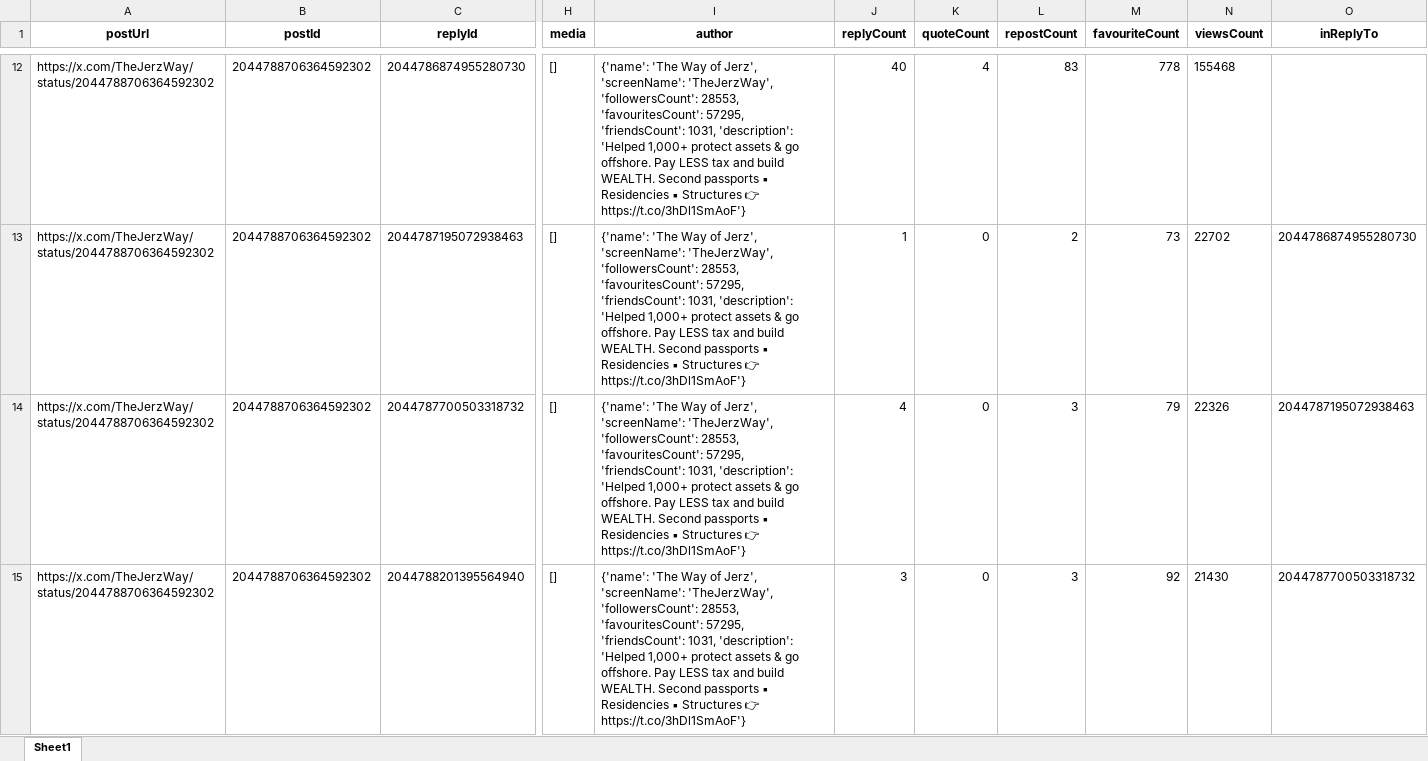
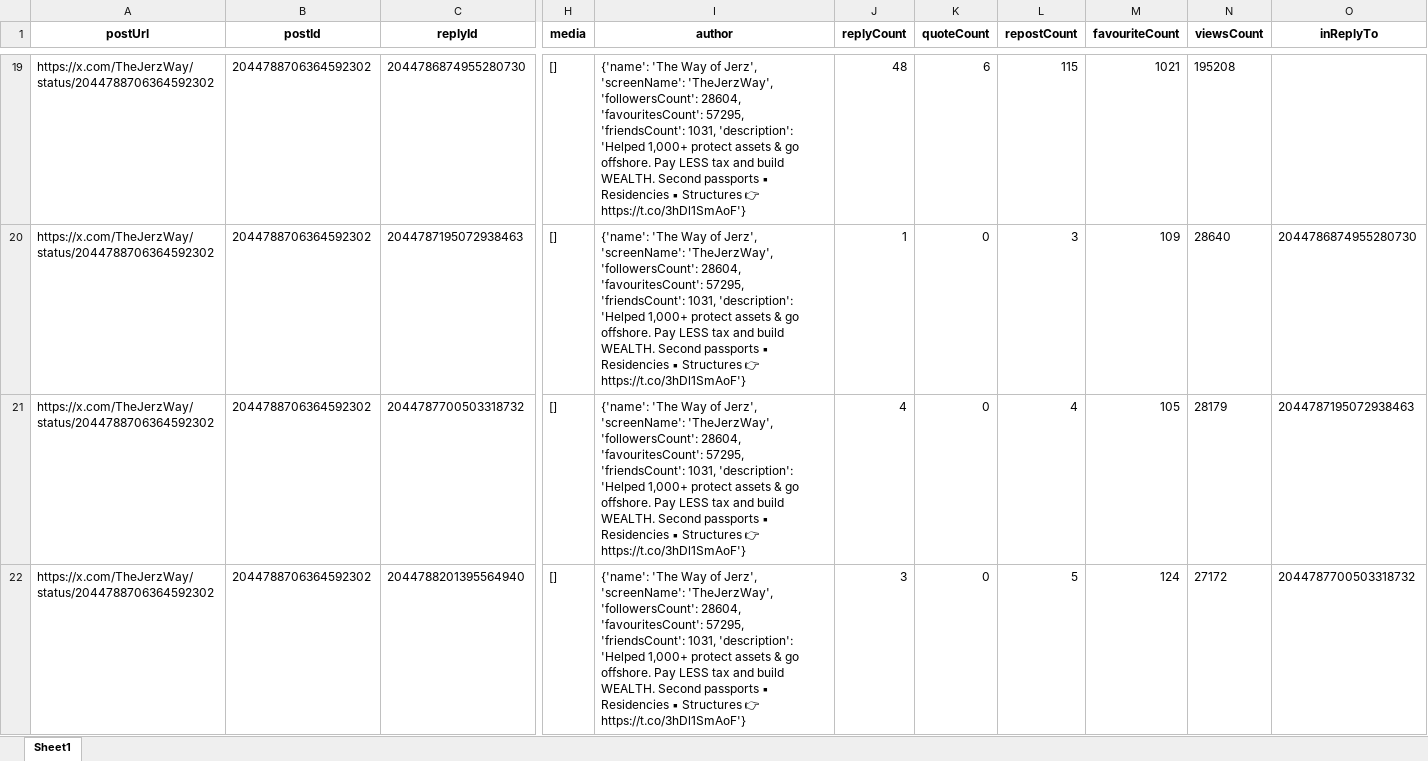
Before and after one commit to felixabraham670706/socialmedia, an Excel workbook: EI_ENDB_comments.xlsx, sheet Sheet1, drawn as a sheet; only a part is shown, gaps mark what is left out; values as stored, in another font and other column widths than the file's, no borders; addresses are those after the commit; the diff covers the shown part only; the diff names each change by its address in the sheet, - before the commit and + after, or states it on an @@ line.

```diff
--- a/EI_ENDB_comments.xlsx (sheet Sheet1)
+++ b/EI_ENDB_comments.xlsx (sheet Sheet1)
-I19:I22 (author): …'TheJerzWay', 'followersCount': 28553, 'favouritesCount': 57295,…
+I19:I22 (author): …'TheJerzWay', 'followersCount': 28604, 'favouritesCount': 57295,…
-J19 (replyCount): 40
+J19 (replyCount): 48
-K19 (quoteCount): 4
+K19 (quoteCount): 6
-L19 (repostCount): 83
+L19 (repostCount): 115
-M19 (favouriteCount): 778
+M19 (favouriteCount): 1021
-N19 (viewsCount): 155468
+N19 (viewsCount): 195208
-L20 (repostCount): 2
+L20 (repostCount): 3
-M20 (favouriteCount): 73
+M20 (favouriteCount): 109
-N20 (viewsCount): 22702
+N20 (viewsCount): 28640
-L21 (repostCount): 3
+L21 (repostCount): 4
-M21 (favouriteCount): 79
+M21 (favouriteCount): 105
-N21 (viewsCount): 22326
+N21 (viewsCount): 28179
-L22 (repostCount): 3
+L22 (repostCount): 5
-M22 (favouriteCount): 92
+M22 (favouriteCount): 124
-N22 (viewsCount): 21430
+N22 (viewsCount): 27172
```
Also changed, not shown: 30 added rows, 27 removed rows and 115 edited cells elsewhere in this sheet, EI_ENBD_3post.xlsx, EI_tweet.xlsx, 9 other files.
